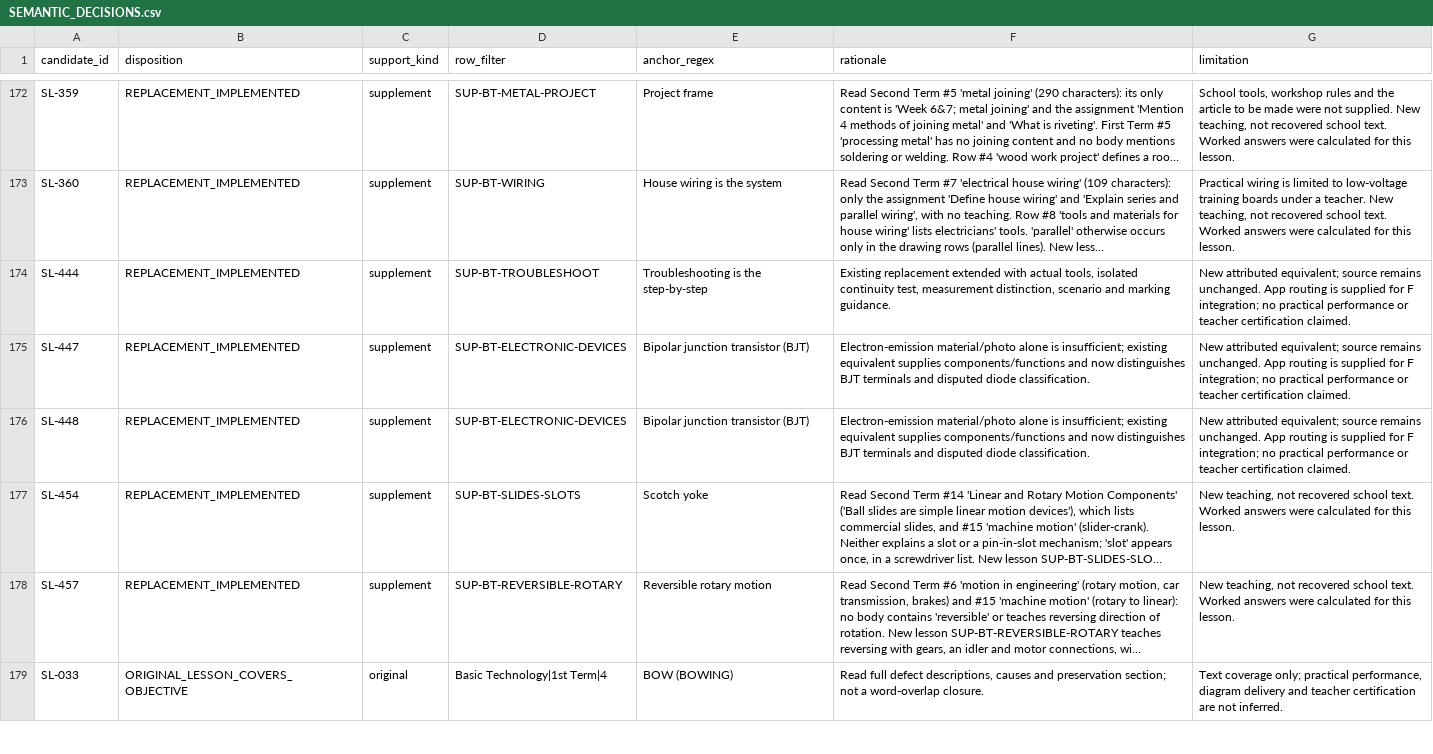
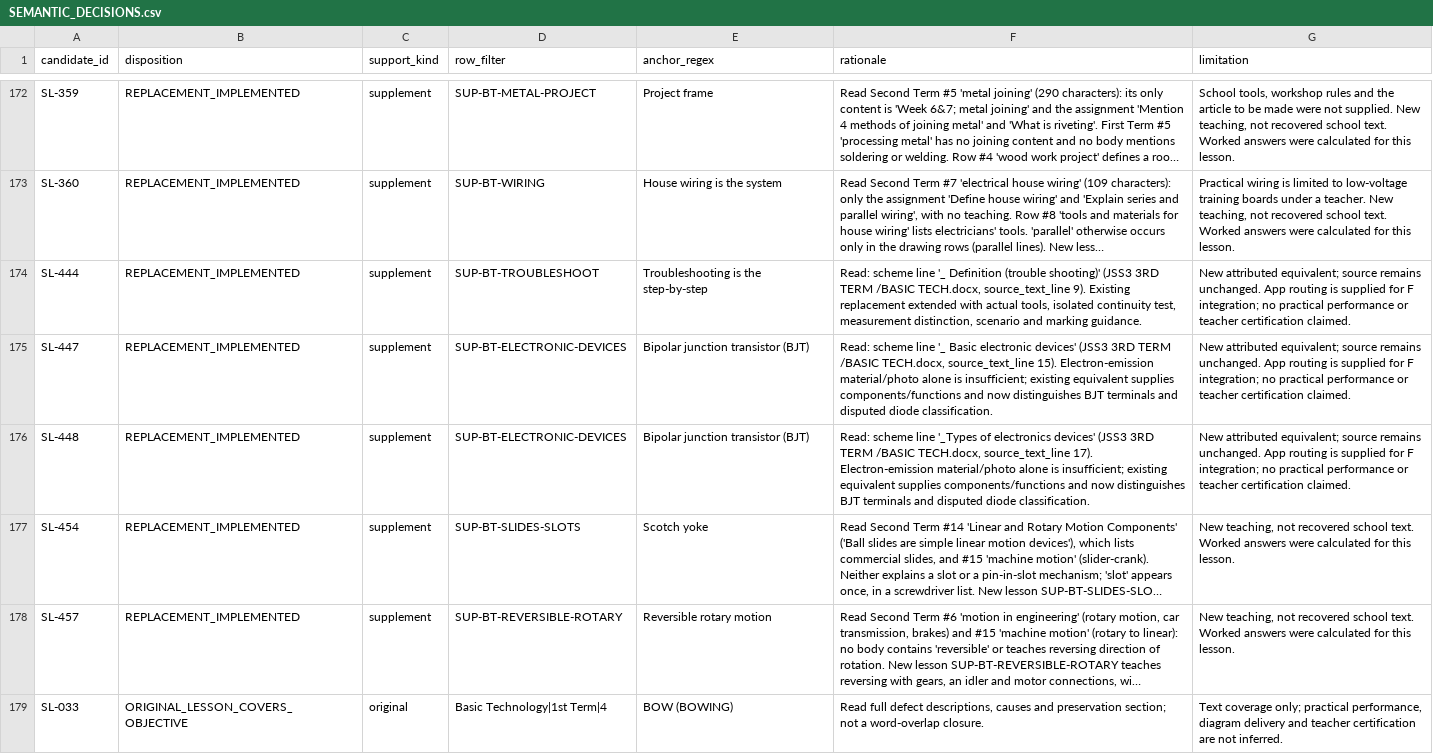
Before and after one commit to PDS-David/sts-school-app, a CSV file: docs/jss3/replacements/SEMANTIC_DECISIONS.csv, drawn as a sheet; only a part is shown, gaps mark what is left out; long unchanged cells end in …; the diff covers the shown part only; the diff names each change by its address in the sheet, - before the commit and + after, or states it on an @@ line.

```diff
--- a/docs/jss3/replacements/SEMANTIC_DECISIONS.csv
+++ b/docs/jss3/replacements/SEMANTIC_DECISIONS.csv
-F174 (rationale): Existing replacement…
+F174 (rationale): Read: scheme line '_ Definition (trouble shooting)' (JSS3 3RD TERM /BASIC TECH.docx, source_text_line 9). Existing replacement…
-F175 (rationale): Electron-emission material/photo…
+F175 (rationale): Read: scheme line '_ Basic electronic devices' (JSS3 3RD TERM /BASIC TECH.docx, source_text_line 15). Electron-emission material/photo…
-F176 (rationale): Electron-emission material/photo…
+F176 (rationale): Read: scheme line '_Types of electronics devices' (JSS3 3RD TERM /BASIC TECH.docx, source_text_line 17). Electron-emission material/photo…
```
Also changed, not shown: 18 edited cells elsewhere in this file, docs/jss3/OPEN_BLOCKERS.csv, docs/jss3/SEMANTIC_CLOSURE.csv, 21 other files.
